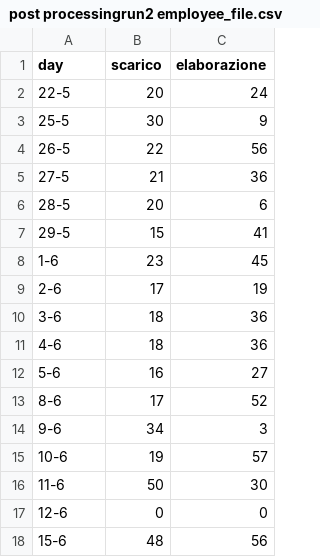
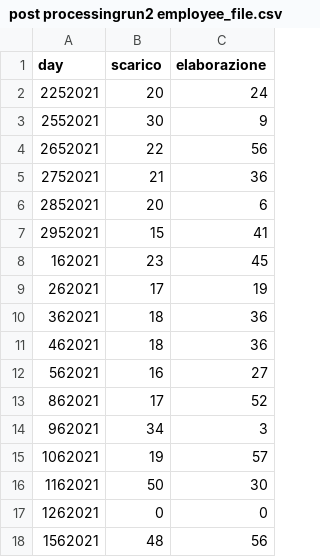
Before and after one commit to robtesta87/provad3, a CSV file: post processingrun2 employee_file.csv, drawn as a sheet.

Commit message:
prova csv

```diff
--- a/post processingrun2 employee_file.csv
+++ b/post processingrun2 employee_file.csv
@@ -1,18 +1,18 @@
 day,scarico,elaborazione
-22-5,20,24
-25-5,30,9
-26-5,22,56
-27-5,21,36
-28-5,20,6
-29-5,15,41
-1-6,23,45
-2-6,17,19
-3-6,18,36
-4-6,18,36
-5-6,16,27
-8-6,17,52
-9-6,34,3
-10-6,19,57
-11-6,50,30
-12-6,0,0
-15-6,48,56
+2252021,20,24
+2552021,30,9
+2652021,22,56
+2752021,21,36
+2852021,20,6
+2952021,15,41
+162021,23,45
+262021,17,19
+362021,18,36
+462021,18,36
+562021,16,27
+862021,17,52
+962021,34,3
+1062021,19,57
+1162021,50,30
+1262021,0,0
+1562021,48,56
```
